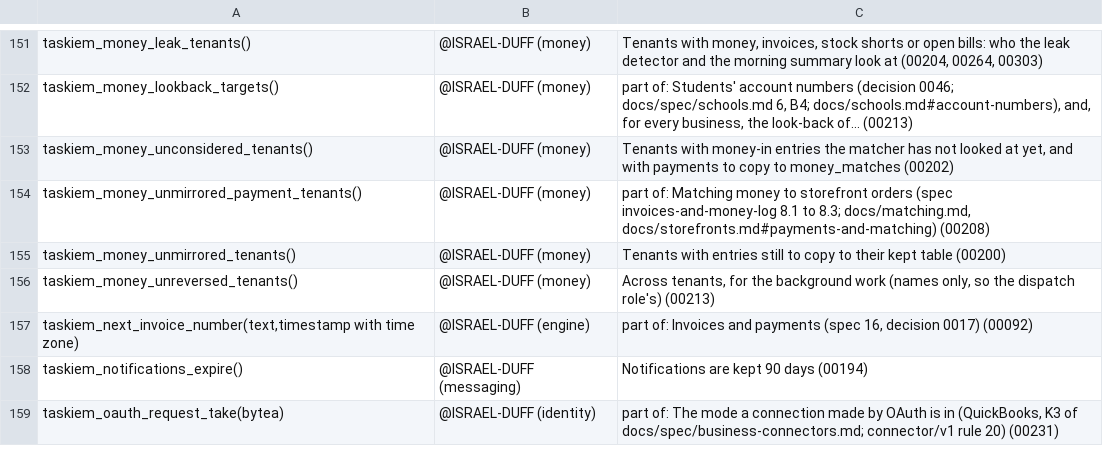
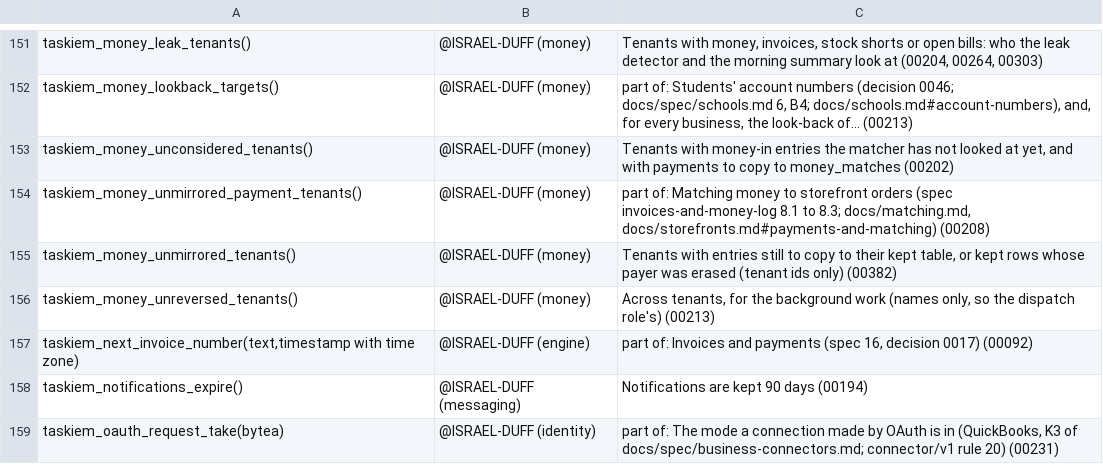
Before and after one commit to ISRAEL-DUFF/taskiem, a TSV file: engine/db/definers.tsv, drawn as a sheet; only a part is shown, gaps mark what is left out.

```diff
--- a/engine/db/definers.tsv
+++ b/engine/db/definers.tsv
@@ -154,3 +154,3 @@ taskiem_money_unconsidered_tenants()	@ISRAEL-DUFF (money)	Tenants with money-in
 taskiem_money_unmirrored_payment_tenants()	@ISRAEL-DUFF (money)	part of: Matching money to storefront orders (spec invoices-and-money-log 8.1 to 8.3; docs/matching.md, docs/storefronts.md#payments-and-matching) (00208)
-taskiem_money_unmirrored_tenants()	@ISRAEL-DUFF (money)	Tenants with entries still to copy to their kept table (00200)
+taskiem_money_unmirrored_tenants()	@ISRAEL-DUFF (money)	Tenants with entries still to copy to their kept table, or kept rows whose payer was erased (tenant ids only) (00382)
 taskiem_money_unreversed_tenants()	@ISRAEL-DUFF (money)	Across tenants, for the background work (names only, so the dispatch role's) (00213)
```
Also changed, not shown: 10 other files.
